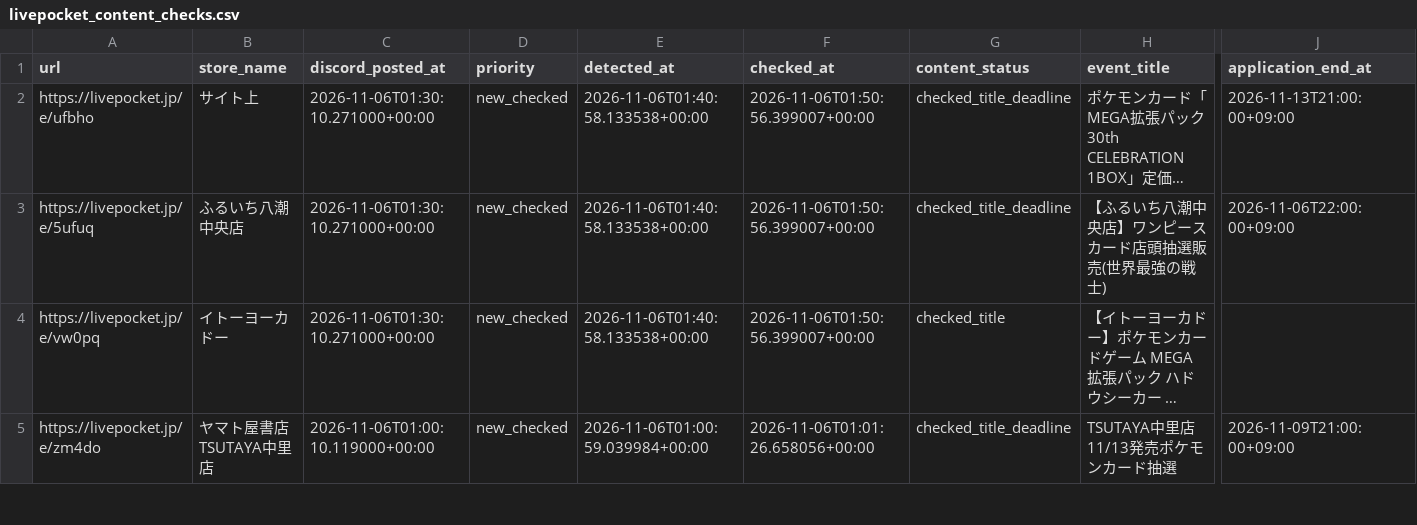
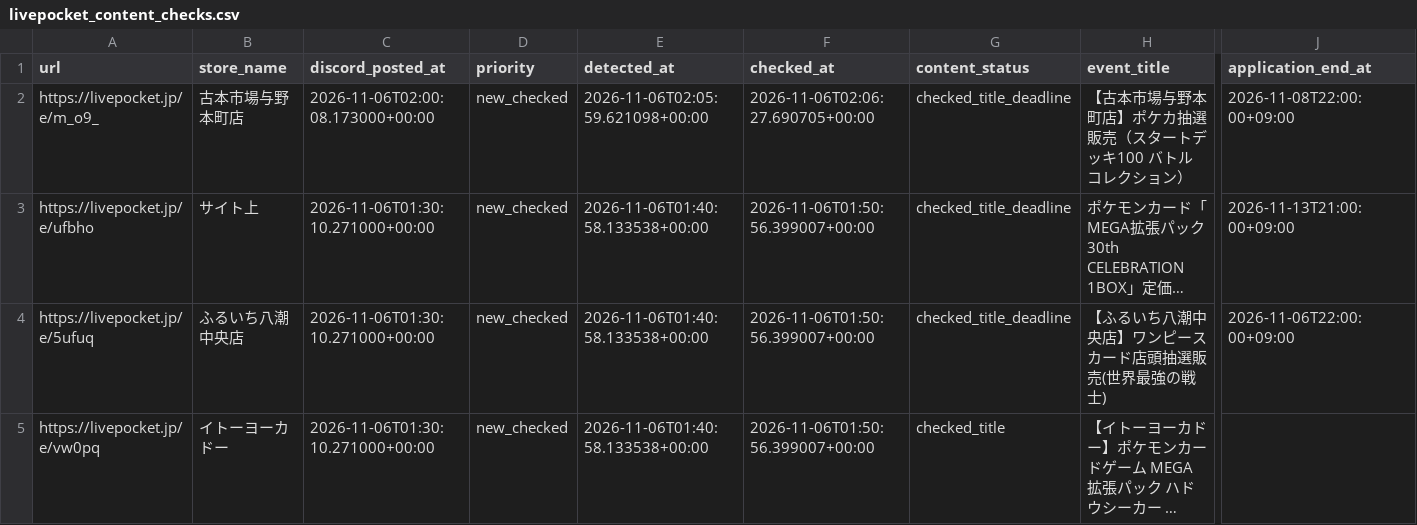
Before and after one commit to ttttt-9554/pokeca-map, a CSV file: livepocket_content_checks.csv, drawn as a sheet; only a part is shown, gaps mark what is left out; the shorter side is filled out with more unchanged rows; long unchanged cells end in …; rows hold the shown columns only; the diff names each change by its address in the sheet, - before the commit and + after, or states it on an @@ line.

```diff
--- a/livepocket_content_checks.csv
+++ b/livepocket_content_checks.csv
+row 2: https://livepocket.jp/e/m_o9_ | 古本市場与野本町店 | 2026-11-06T02:00:08.173000+00:00 | new_checked | 2026-11-06T02:05:59.621098+00:00 | 2026-11-06T02:06:27.690705+00:00 | checked_title_deadline | 【古本市場与野本町店】ポケカ抽選販売（スタートデッキ100 バトルコレクション） | 2026-11-08T22:00:00+09:00
```
Also changed, not shown: livepocket_deadline_sources.csv, 5 other files.
